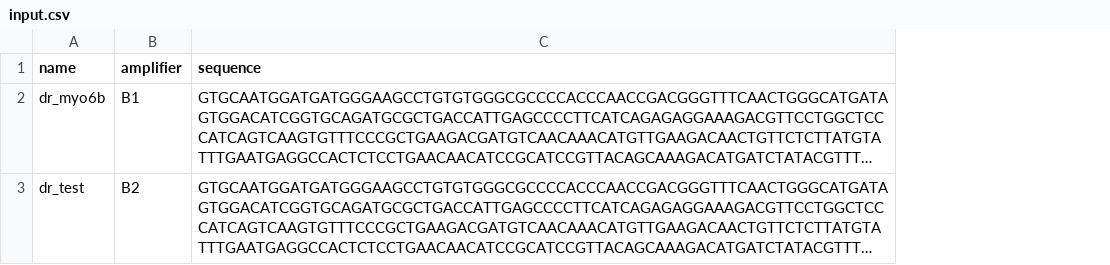
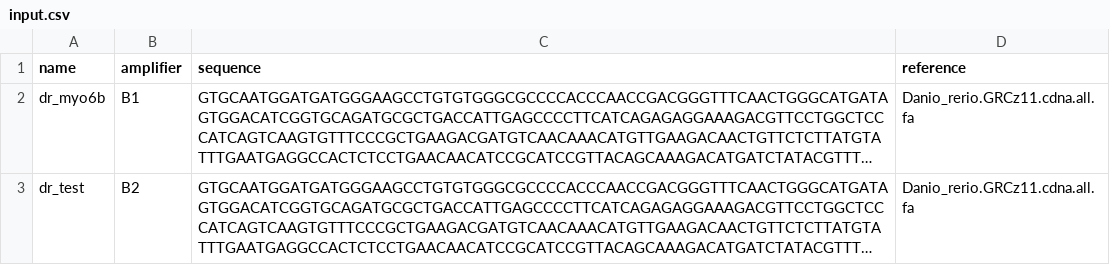
Before and after one commit to mstemmer/HCR_probe_generator, a CSV file: input.csv, drawn as a sheet; long unchanged cells end in …; the diff names each change by its address in the sheet, - before the commit and + after, or states it on an @@ line.

```diff
--- a/input.csv
+++ b/input.csv
+column D (reference), rows 2-3: Danio_rerio.GRCz11.cdna.all.fa | Danio_rerio.GRCz11.cdna.all.fa
```
Also changed, not shown: 2 other files.
